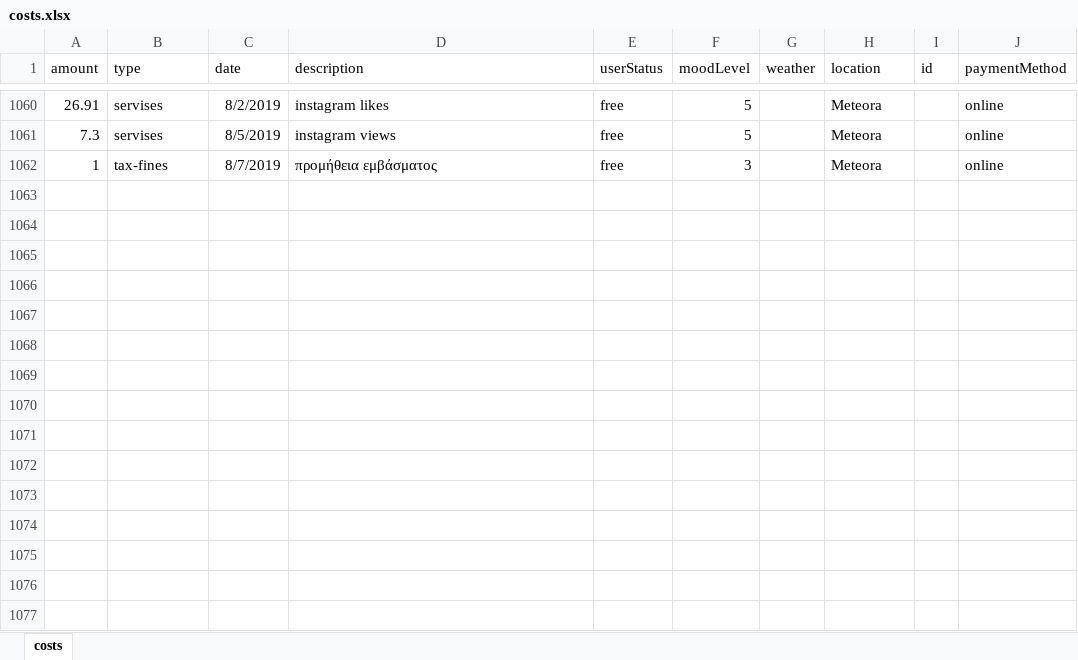
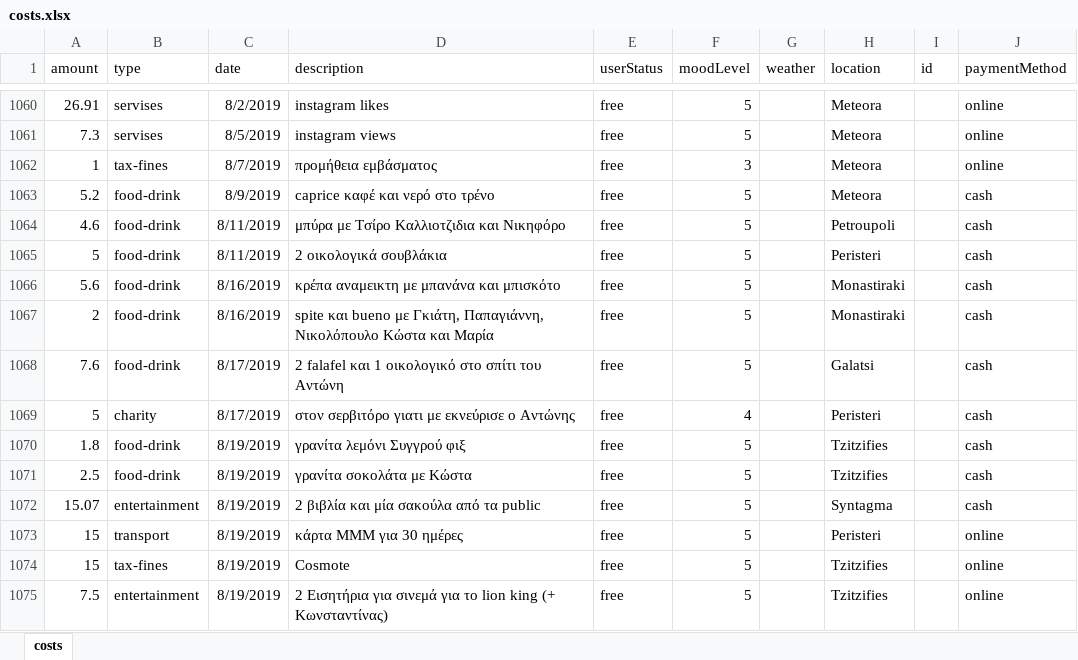
Before and after one commit to Blackpeak/Morgan, an Excel workbook: DataBase/Manos costs/costs.xlsx, sheet costs, drawn as a sheet; only a part is shown, gaps mark what is left out; values as stored, in another font and other column widths than the file's, no borders; table styles not drawn; the diff names each change by its address in the sheet, - before the commit and + after, or states it on an @@ line.

Commit message:
update data

```diff
--- a/DataBase/Manos costs/costs.xlsx (sheet costs)
+++ b/DataBase/Manos costs/costs.xlsx (sheet costs)
+row 1063: 5.2 | food-drink | 8/9/2019 | caprice καφέ και νερό στο τρένο | free | 5 |  | Meteora |  | cash
+row 1064: 4.6 | food-drink | 8/11/2019 | μπύρα με Τσίρο Καλλιοτζιδια και Νικηφόρο | free | 5 |  | Petroupoli |  | cash
+row 1065: 5 | food-drink | 8/11/2019 | 2 οικολογικά σουβλάκια | free | 5 |  | Peristeri |  | cash
+row 1066: 5.6 | food-drink | 8/16/2019 | κρέπα αναμεικτη με μπανάνα και μπισκότο | free | 5 |  | Monastiraki |  | cash
+row 1067: 2 | food-drink | 8/16/2019 | spite και bueno με Γκιάτη, Παπαγιάννη, Νικολόπουλο Κώστα και Μαρία | free | 5 |  | Monastiraki |  | cash
+row 1068: 7.6 | food-drink | 8/17/2019 | 2 falafel και 1 οικολογικό στο σπίτι του Αντώνη | free | 5 |  | Galatsi |  | cash
+row 1069: 5 | charity | 8/17/2019 | στον σερβιτόρο γιατι με εκνεύρισε ο Αντώνης | free | 4 |  | Peristeri |  | cash
+row 1070: 1.8 | food-drink | 8/19/2019 | γρανίτα λεμόνι Συγγρού φιξ | free | 5 |  | Tzitzifies |  | cash
+row 1071: 2.5 | food-drink | 8/19/2019 | γρανίτα σοκολάτα με Κώστα | free | 5 |  | Tzitzifies |  | cash
+row 1072: 15.07 | entertainment | 8/19/2019 | 2 βιβλία και μία σακούλα από τα public | free | 5 |  | Syntagma |  | cash
+row 1073: 15 | transport | 8/19/2019 | κάρτα ΜΜΜ για 30 ημέρες | free | 5 |  | Peristeri |  | online
+row 1074: 15 | tax-fines | 8/19/2019 | Cosmote | free | 5 |  | Tzitzifies |  | online
+row 1075: 7.5 | entertainment | 8/19/2019 | 2 Εισητήρια για σινεμά για το lion king (+ Κωνσταντίνας) | free | 5 |  | Tzitzifies |  | online
```
